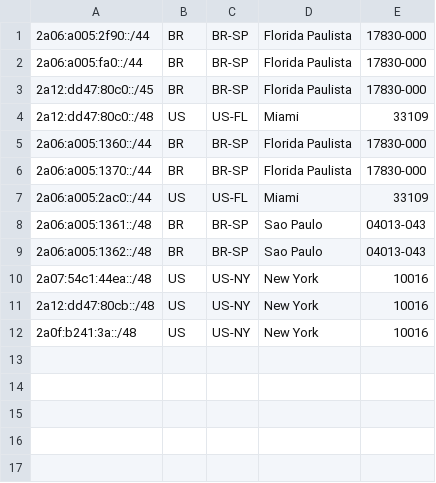
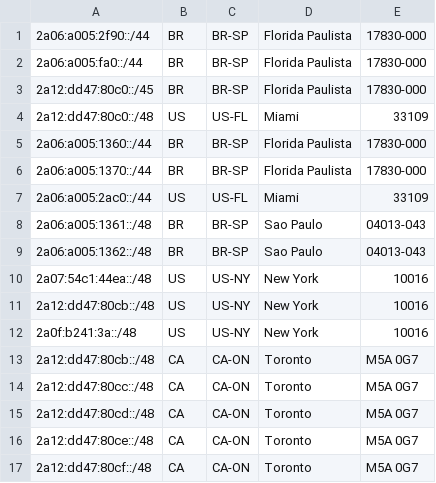
Before and after one commit to MrMoreira/geofeed, a CSV file: geofeed.csv, drawn as a sheet; the diff names each change by its address in the sheet, - before the commit and + after, or states it on an @@ line.

Commit message:
Update geofeed.csv

```diff
--- a/geofeed.csv
+++ b/geofeed.csv
+row 13: 2a12:dd47:80cb::/48 | CA | CA-ON | Toronto | M5A 0G7
+row 14: 2a12:dd47:80cc::/48 | CA | CA-ON | Toronto | M5A 0G7
+row 15: 2a12:dd47:80cd::/48 | CA | CA-ON | Toronto | M5A 0G7
+row 16: 2a12:dd47:80ce::/48 | CA | CA-ON | Toronto | M5A 0G7
+row 17: 2a12:dd47:80cf::/48 | CA | CA-ON | Toronto | M5A 0G7
```
